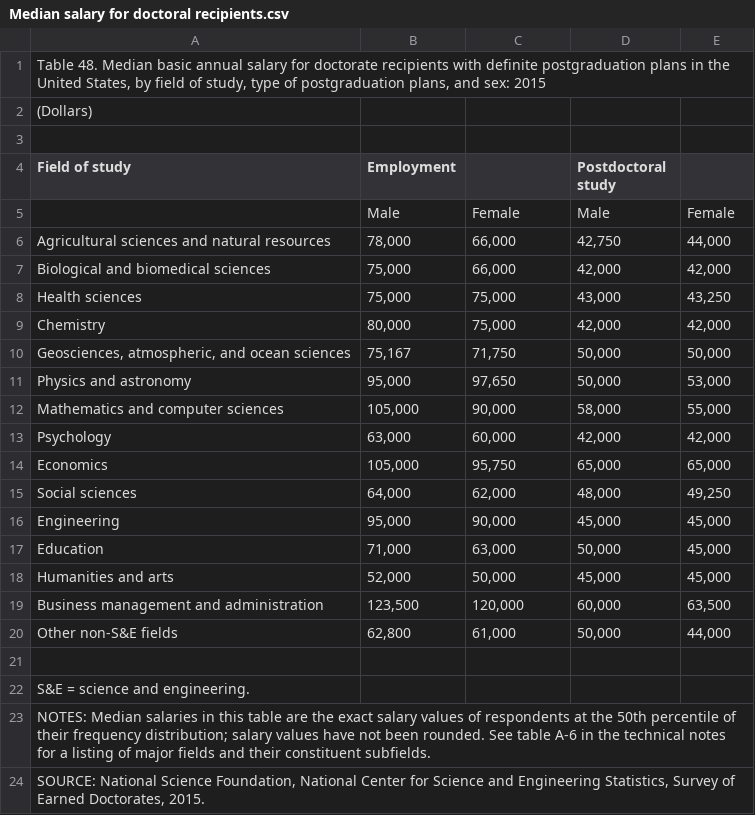
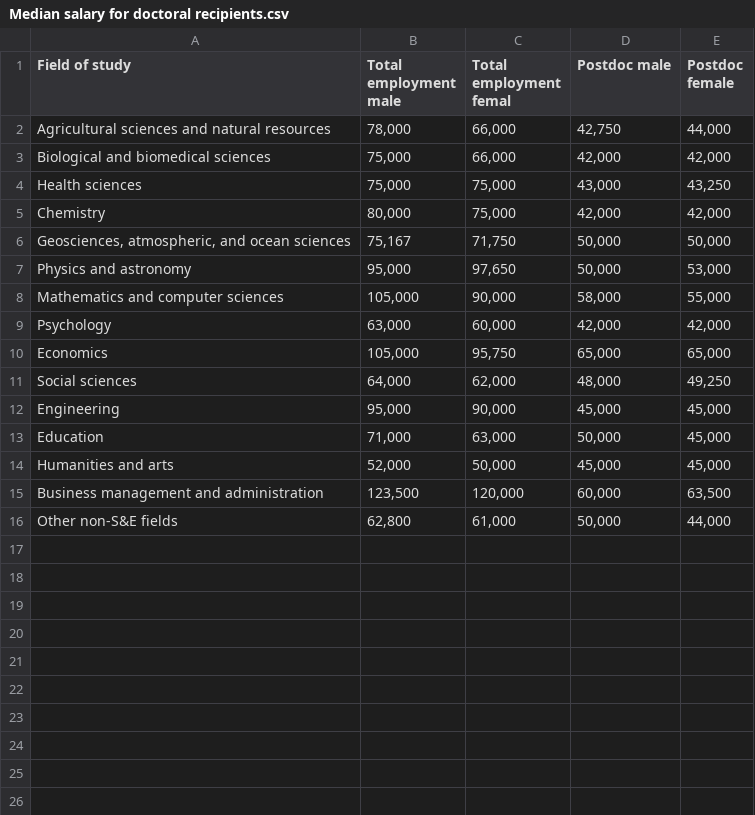
Before and after one commit to joannatang6/assignment-5, a CSV file: Median salary for doctoral recipients.csv, drawn as a sheet; removed rows and columns are numbered as before the commit, all else as after; the diff names each change by its address in the sheet, - before the commit and + after, or states it on an @@ line.

```diff
--- a/Median salary for doctoral recipients.csv
+++ b/Median salary for doctoral recipients.csv
-row 1: Table 48. Median basic annual salary for doctorate recipients with definite postgraduation plans in the United States, by field of study, type of postgraduation plans, and sex: 2015
-row 2: (Dollars)
-row 3: (empty)
-B1: Employment
+B1: Total employment male
-C1: (empty)
+C1: Total employment femal
-D1: Postdoctoral study
+D1: Postdoc male
-E1: (empty)
+E1: Postdoc female
-row 5:  | Male | Female | Male | Female
-row 21: (empty)
-row 22: S&E = science and engineering.
-row 23: NOTES: Median salaries in this table are the exact salary values of respondents at the 50th percentile of their frequency distribution; salary values have not been rounded. See table A-6 in the technical notes for a listing of major fields and their constituent subfields.
-row 24: SOURCE: National Science Foundation, National Center for Science and Engineering Statistics, Survey of Earned Doctorates, 2015.
```
Also changed, not shown: Grad enrollment.csv, PhDs by Field.csv, 2 other files.
